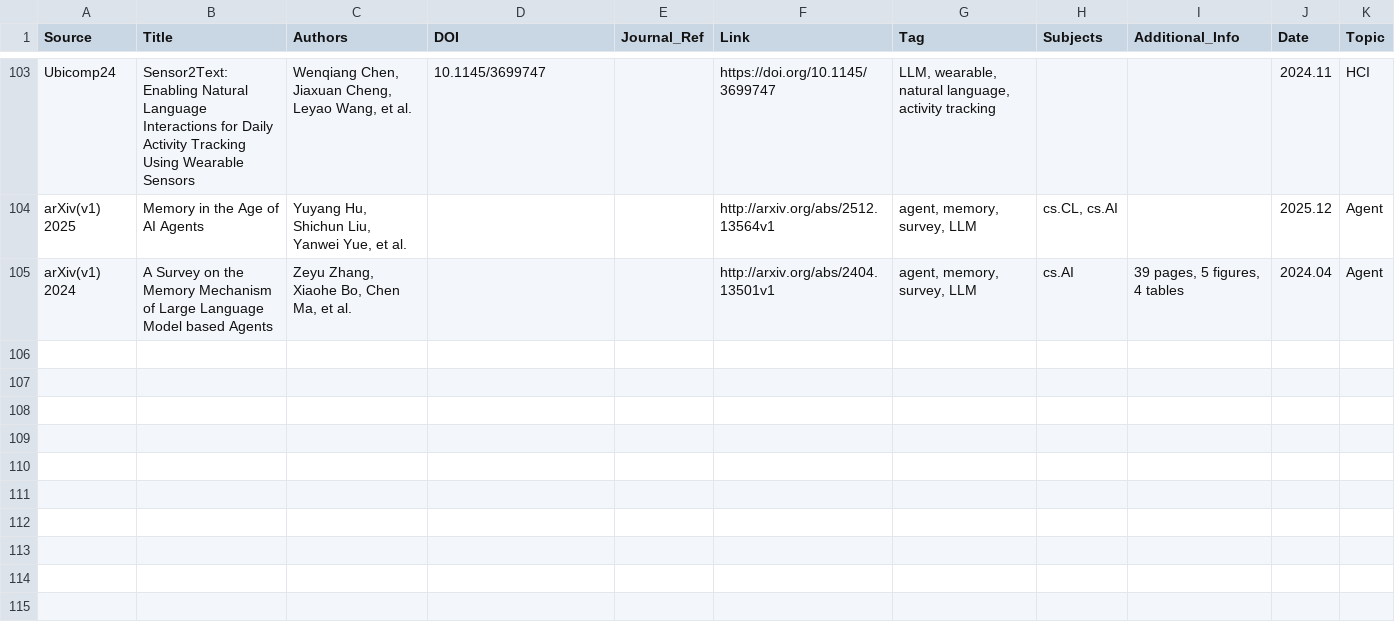
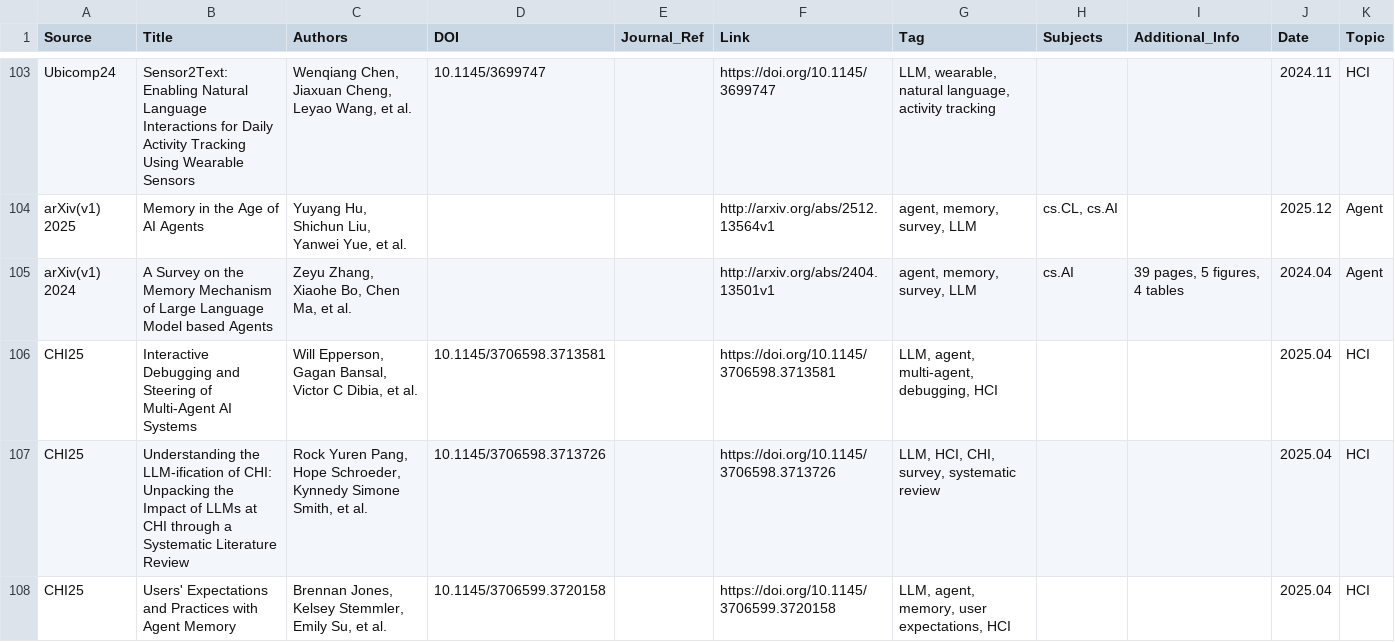
Before and after one commit to WILLOSCAR/Awesome-HCI-LLM, a CSV file: papers.csv, drawn as a sheet; only a part is shown, gaps mark what is left out; the diff names each change by its address in the sheet, - before the commit and + after, or states it on an @@ line.

Commit message:
Update paper list

```diff
--- a/papers.csv
+++ b/papers.csv
+row 106: CHI25 | Interactive Debugging and Steering of Multi-Agent AI Systems | Will Epperson, Gagan Bansal, Victor C Dibia, et al. | 10.1145/3706598.3713581 |  | https://doi.org/10.1145/3706598.3713581 | LLM, agent, multi-agent, debugging, HCI |  |  | 2025.04 | HCI
+row 107: CHI25 | Understanding the LLM-ification of CHI: Unpacking the Impact of LLMs at CHI through a Systematic Literature Review | Rock Yuren Pang, Hope Schroeder, Kynnedy Simone Smith, et al. | 10.1145/3706598.3713726 |  | https://doi.org/10.1145/3706598.3713726 | LLM, HCI, CHI, survey, systematic review |  |  | 2025.04 | HCI
+row 108: CHI25 | Users' Expectations and Practices with Agent Memory | Brennan Jones, Kelsey Stemmler, Emily Su, et al. | 10.1145/3706599.3720158 |  | https://doi.org/10.1145/3706599.3720158 | LLM, agent, memory, user expectations, HCI |  |  | 2025.04 | HCI
```
Also changed, not shown: 1 other file.
